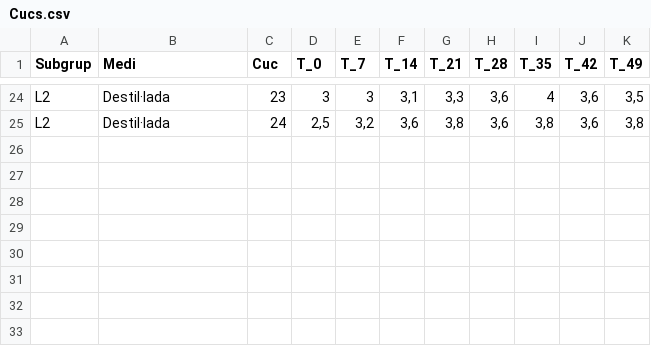
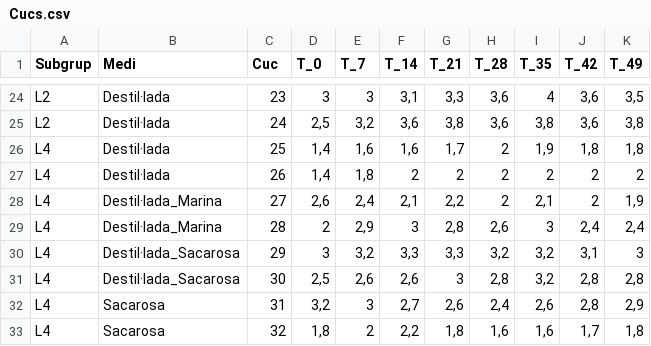
Before and after one commit to IgnasiLucas/Poliquets, a CSV file: Cucs.csv, drawn as a sheet; only a part is shown, gaps mark what is left out; the diff names each change by its address in the sheet, - before the commit and + after, or states it on an @@ line.

Commit message:
Ja tinc dades del subgrup L4, però no de l'L3.

```diff
--- a/Cucs.csv
+++ b/Cucs.csv
+row 26: L4 | Destil·lada | 25 | 1,4 | 1,6 | 1,6 | 1,7 | 2 | 1,9 | 1,8 | 1,8
+row 27: L4 | Destil·lada | 26 | 1,4 | 1,8 | 2 | 2 | 2 | 2 | 2 | 2
+row 28: L4 | Destil·lada_Marina | 27 | 2,6 | 2,4 | 2,1 | 2,2 | 2 | 2,1 | 2 | 1,9
+row 29: L4 | Destil·lada_Marina | 28 | 2 | 2,9 | 3 | 2,8 | 2,6 | 3 | 2,4 | 2,4
+row 30: L4 | Destil·lada_Sacarosa | 29 | 3 | 3,2 | 3,3 | 3,3 | 3,2 | 3,2 | 3,1 | 3
+row 31: L4 | Destil·lada_Sacarosa | 30 | 2,5 | 2,6 | 2,6 | 3 | 2,8 | 3,2 | 2,8 | 2,8
+row 32: L4 | Sacarosa | 31 | 3,2 | 3 | 2,7 | 2,6 | 2,4 | 2,6 | 2,8 | 2,9
+row 33: L4 | Sacarosa | 32 | 1,8 | 2 | 2,2 | 1,8 | 1,6 | 1,6 | 1,7 | 1,8
```
Also changed, not shown: 2 other files.
